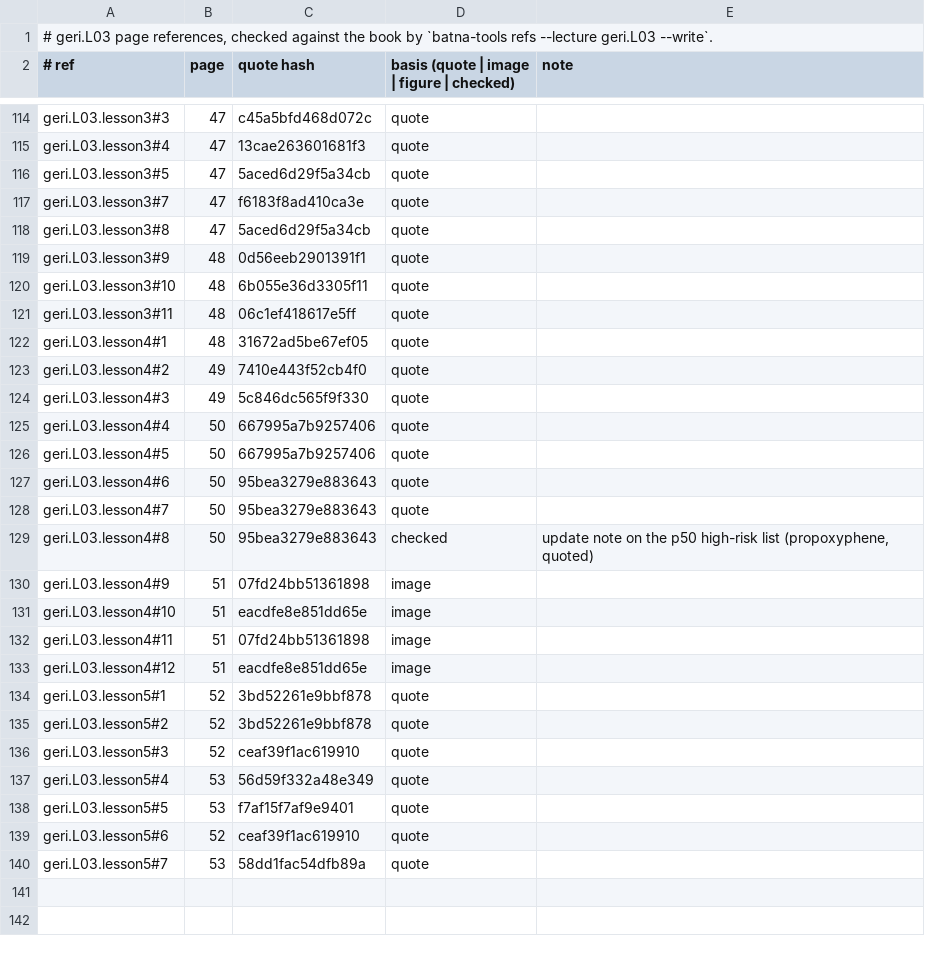
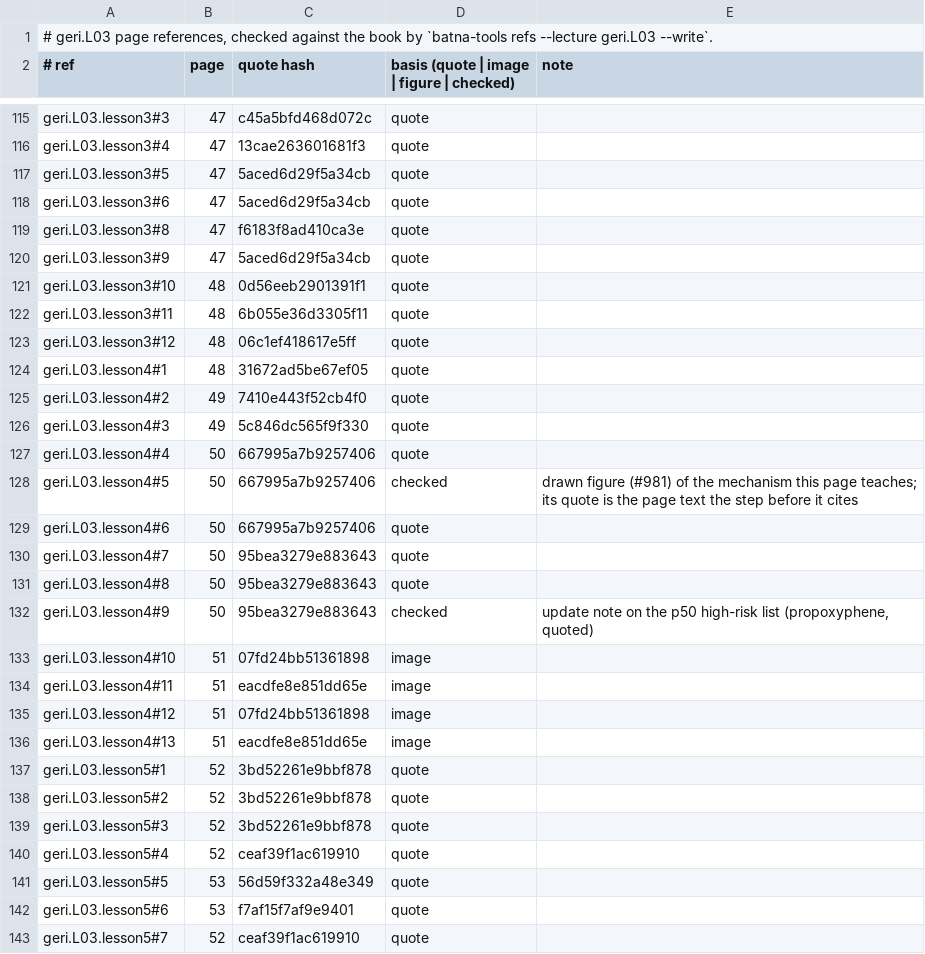
Before and after one commit to MohamedRef/Batna-app, a TSV file: content/book-refs/geri/L03.tsv, drawn as a sheet; only a part is shown, gaps mark what is left out; the diff covers the shown part only.

Commit message:
geri.L03: drawn figures for four prescribing lessons (#981) (#1175)
Part of #981.

```diff
--- a/content/book-refs/geri/L03.tsv
+++ b/content/book-refs/geri/L03.tsv
@@ -116,7 +117,8 @@ geri.L03.lesson3#4	47	13cae263601681f3	quote
 geri.L03.lesson3#5	47	5aced6d29f5a34cb	quote	
-geri.L03.lesson3#7	47	f6183f8ad410ca3e	quote	
-geri.L03.lesson3#8	47	5aced6d29f5a34cb	quote	
-geri.L03.lesson3#9	48	0d56eeb2901391f1	quote	
-geri.L03.lesson3#10	48	6b055e36d3305f11	quote	
-geri.L03.lesson3#11	48	06c1ef418617e5ff	quote	
+geri.L03.lesson3#6	47	5aced6d29f5a34cb	quote	
+geri.L03.lesson3#8	47	f6183f8ad410ca3e	quote	
+geri.L03.lesson3#9	47	5aced6d29f5a34cb	quote	
+geri.L03.lesson3#10	48	0d56eeb2901391f1	quote	
+geri.L03.lesson3#11	48	6b055e36d3305f11	quote	
+geri.L03.lesson3#12	48	06c1ef418617e5ff	quote	
 geri.L03.lesson4#1	48	31672ad5be67ef05	quote	
@@ -125,16 +127,17 @@ geri.L03.lesson4#3	49	5c846dc565f9f330	quote
 geri.L03.lesson4#4	50	667995a7b9257406	quote	
-geri.L03.lesson4#5	50	667995a7b9257406	quote	
-geri.L03.lesson4#6	50	95bea3279e883643	quote	
+geri.L03.lesson4#5	50	667995a7b9257406	checked	drawn figure (#981) of the mechanism this page teaches; its quote is the page text the step before it cites
+geri.L03.lesson4#6	50	667995a7b9257406	quote	
 geri.L03.lesson4#7	50	95bea3279e883643	quote	
-geri.L03.lesson4#8	50	95bea3279e883643	checked	update note on the p50 high-risk list (propoxyphene, quoted)
-geri.L03.lesson4#9	51	07fd24bb51361898	image	
-geri.L03.lesson4#10	51	eacdfe8e851dd65e	image	
-geri.L03.lesson4#11	51	07fd24bb51361898	image	
-geri.L03.lesson4#12	51	eacdfe8e851dd65e	image	
+geri.L03.lesson4#8	50	95bea3279e883643	quote	
+geri.L03.lesson4#9	50	95bea3279e883643	checked	update note on the p50 high-risk list (propoxyphene, quoted)
+geri.L03.lesson4#10	51	07fd24bb51361898	image	
+geri.L03.lesson4#11	51	eacdfe8e851dd65e	image	
+geri.L03.lesson4#12	51	07fd24bb51361898	image	
+geri.L03.lesson4#13	51	eacdfe8e851dd65e	image	
 geri.L03.lesson5#1	52	3bd52261e9bbf878	quote	
 geri.L03.lesson5#2	52	3bd52261e9bbf878	quote	
-geri.L03.lesson5#3	52	ceaf39f1ac619910	quote	
-geri.L03.lesson5#4	53	56d59f332a48e349	quote	
-geri.L03.lesson5#5	53	f7af15f7af9e9401	quote	
-geri.L03.lesson5#6	52	ceaf39f1ac619910	quote	
-geri.L03.lesson5#7	53	58dd1fac54dfb89a	quote	
+geri.L03.lesson5#3	52	3bd52261e9bbf878	quote	
+geri.L03.lesson5#4	52	ceaf39f1ac619910	quote	
+geri.L03.lesson5#5	53	56d59f332a48e349	quote	
+geri.L03.lesson5#6	53	f7af15f7af9e9401	quote	
+geri.L03.lesson5#7	52	ceaf39f1ac619910	quote	
```
Also changed, not shown: 2 added rows and 13 edited cells elsewhere in this file, 2 other files.
